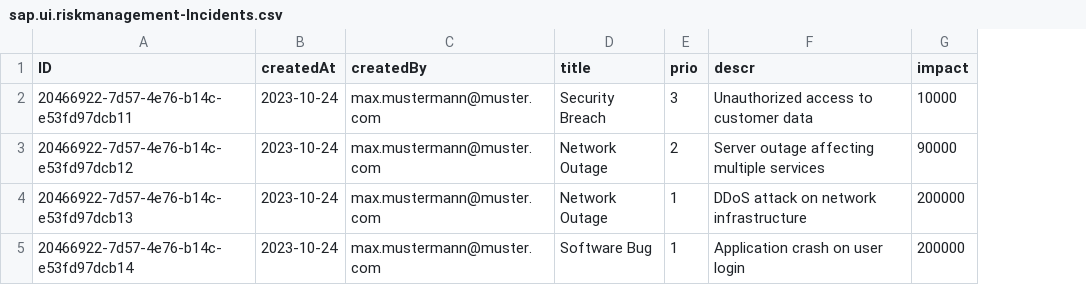
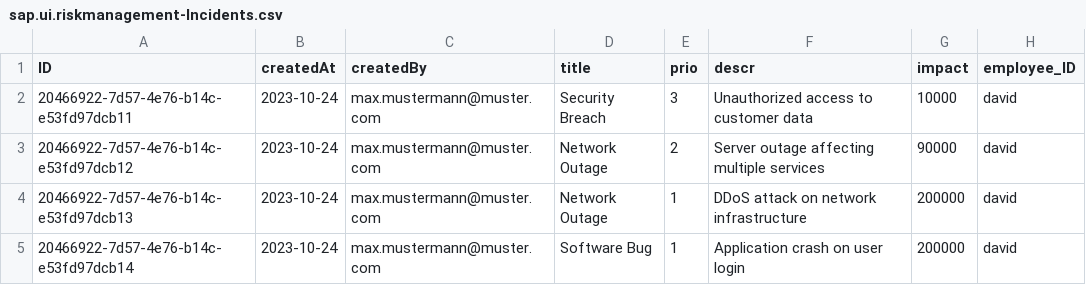
Before and after one commit to dielomawsome/TechEd, a CSV file: CAP/caprisks/db/data/sap.ui.riskmanagement-Incidents.csv, drawn as a sheet; the diff names each change by its address in the sheet, - before the commit and + after, or states it on an @@ line.

```diff
--- a/CAP/caprisks/db/data/sap.ui.riskmanagement-Incidents.csv
+++ b/CAP/caprisks/db/data/sap.ui.riskmanagement-Incidents.csv
+column H (employee_ID), rows 2-5: all david
```
Also changed, not shown: CAP/caprisks/db/data/sap.ui.riskmanagement-Mitigations.csv, 4 other files.
